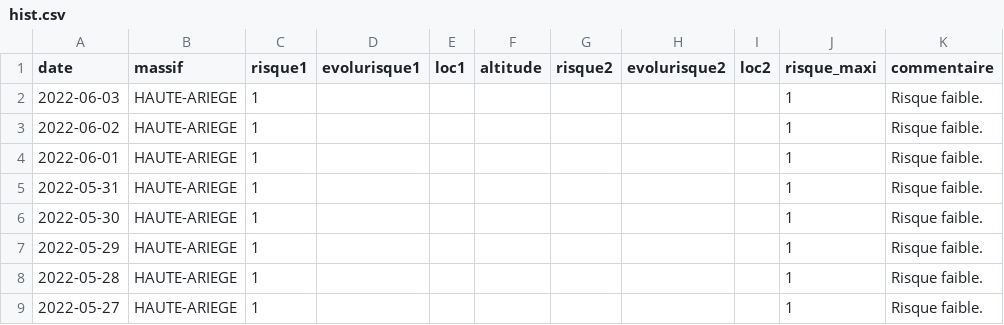
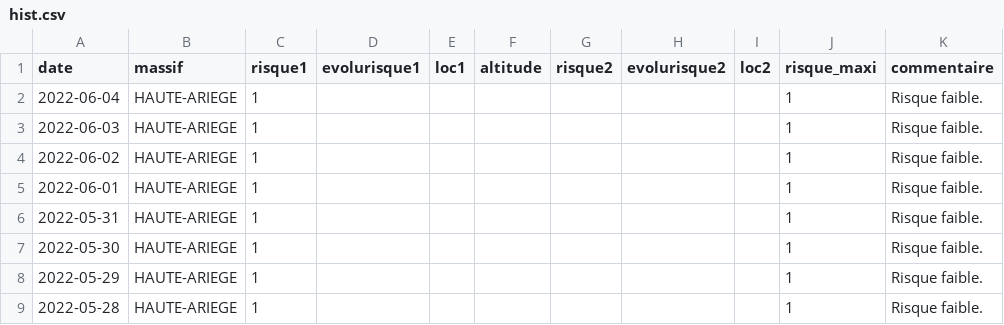
Before and after one commit to qloridant/meteofrance_bra_hist, a CSV file: src/data/HAUTE-ARIEGE/hist.csv, drawn as a sheet; only a part is shown; the shorter side is filled out with more unchanged rows; the diff names each change by its address in the sheet, - before the commit and + after, or states it on an @@ line.

Commit message:
Daily automatic file update

```diff
--- a/src/data/HAUTE-ARIEGE/hist.csv
+++ b/src/data/HAUTE-ARIEGE/hist.csv
+row 2: 2022-06-04 | HAUTE-ARIEGE | 1 |  |  |  |  |  |  | 1 | Risque faible.
```
